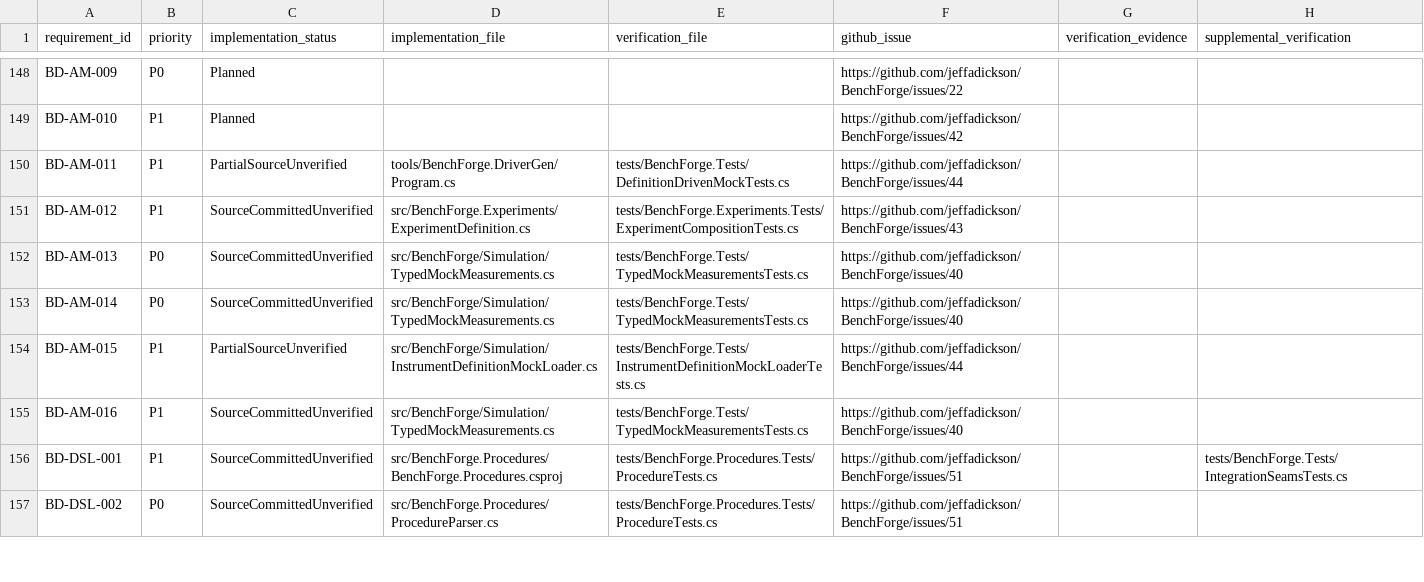
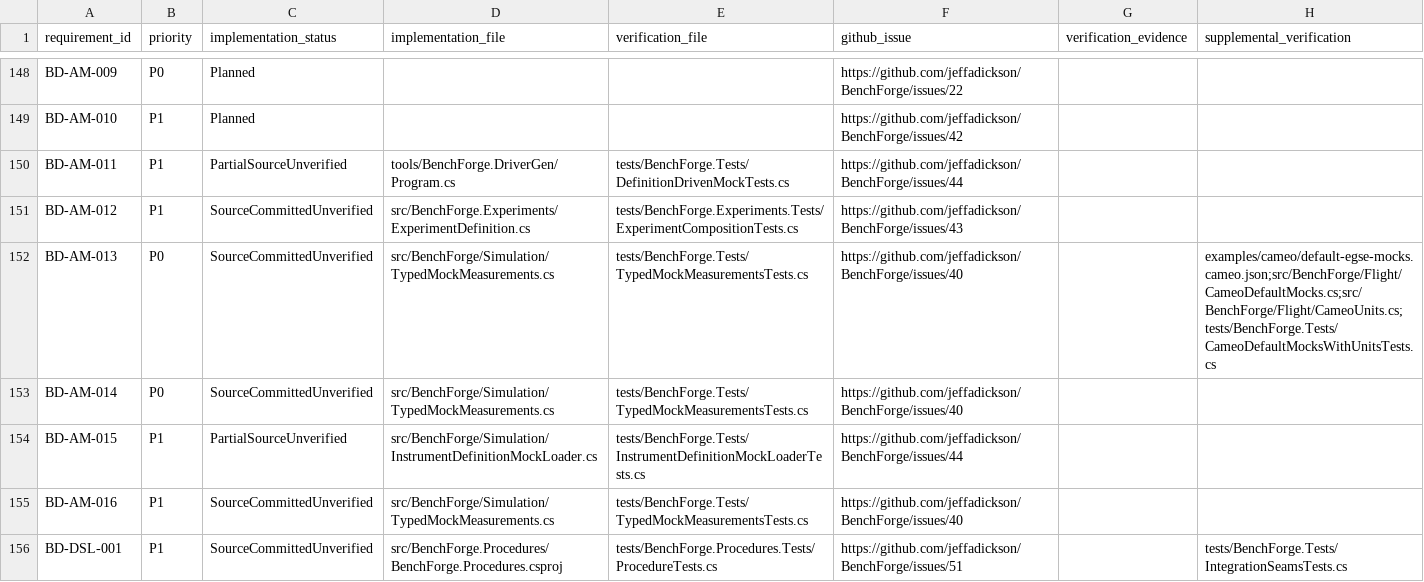
Before and after one commit to jeffadickson/BenchForge, a CSV file: requirements/traceability.csv, drawn as a sheet; only a part is shown, gaps mark what is left out; the shorter side is filled out with more unchanged rows.

```diff
--- a/requirements/traceability.csv
+++ b/requirements/traceability.csv
@@ -151,3 +151,3 @@ BD-AM-011,P1,PartialSourceUnverified,tools/BenchForge.DriverGen/Program.cs,tests
 BD-AM-012,P1,SourceCommittedUnverified,src/BenchForge.Experiments/ExperimentDefinition.cs,tests/BenchForge.Experiments.Tests/ExperimentCompositionTests.cs,https://github.com/jeffadickson/BenchForge/issues/43,,
-BD-AM-013,P0,SourceCommittedUnverified,src/BenchForge/Simulation/TypedMockMeasurements.cs,tests/BenchForge.Tests/TypedMockMeasurementsTests.cs,https://github.com/jeffadickson/BenchForge/issues/40,,
+BD-AM-013,P0,SourceCommittedUnverified,src/BenchForge/Simulation/TypedMockMeasurements.cs,tests/BenchForge.Tests/TypedMockMeasurementsTests.cs,https://github.com/jeffadickson/BenchForge/issues/40,,examples/cameo/default-egse-mocks.cameo.json;src/BenchForge/Flight/CameoDefaultMocks.cs;src/BenchForge/Flight/CameoUnits.cs;tests/BenchForge.Tests/CameoDefaultMocksWithUnitsTests.cs
 BD-AM-014,P0,SourceCommittedUnverified,src/BenchForge/Simulation/TypedMockMeasurements.cs,tests/BenchForge.Tests/TypedMockMeasurementsTests.cs,https://github.com/jeffadickson/BenchForge/issues/40,,
```
Also changed, not shown: requirements/full-audit.csv, 10 other files.
